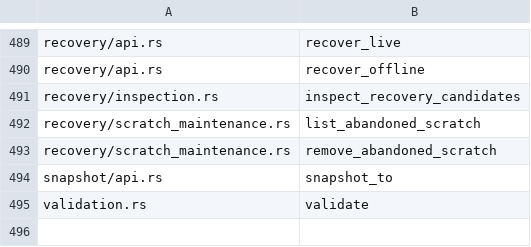
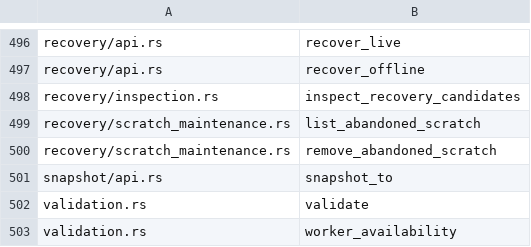
Before and after one commit to firehol/iprange, a TSV file: v4/go/parity_rust_public.tsv, drawn as a sheet; only a part is shown, gaps mark what is left out; the diff covers the shown part only.

```diff
--- a/v4/go/parity_rust_public.tsv
+++ b/v4/go/parity_rust_public.tsv
@@ -495 +502,2 @@ snapshot/api.rs	snapshot_to
 validation.rs	validate
+validation.rs	worker_availability
```
Also changed, not shown: 7 added rows elsewhere in this file, v4/go/parity_manifest.tsv, 13 other files.
